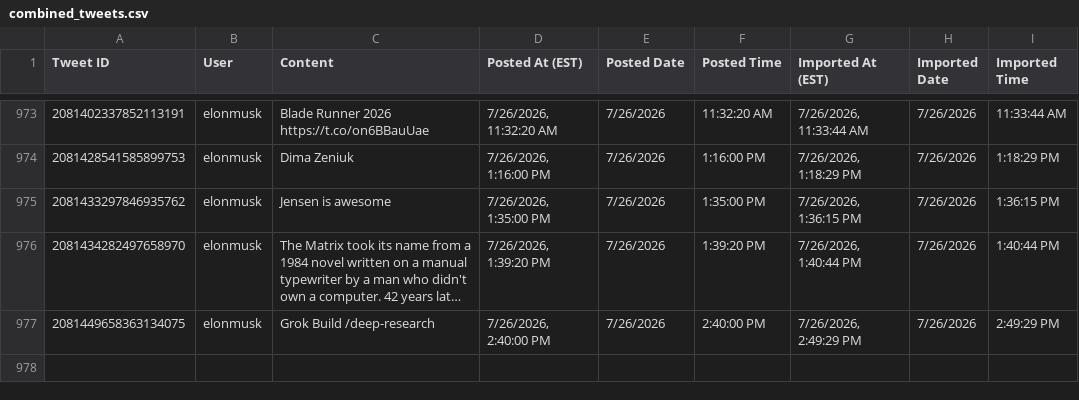
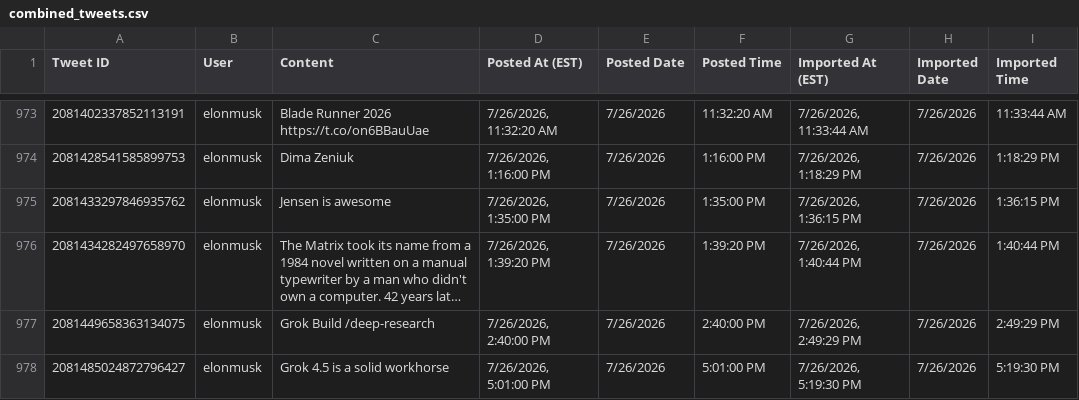
Before and after one commit to chubakalai/elp, a CSV file: data/combined_tweets.csv, drawn as a sheet; only a part is shown, gaps mark what is left out; the diff names each change by its address in the sheet, - before the commit and + after, or states it on an @@ line.

Commit message:
elc8 (xcancel.com): +1 post(s)

```diff
--- a/data/combined_tweets.csv
+++ b/data/combined_tweets.csv
+row 978: 2081485024872796427 | elonmusk | Grok 4.5 is a solid workhorse | 7/26/2026, 5:01:00 PM | 7/26/2026 | 5:01:00 PM | 7/26/2026, 5:19:30 PM | 7/26/2026 | 5:19:30 PM
```
